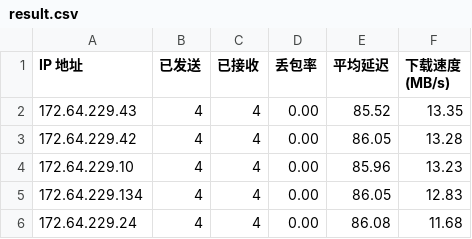
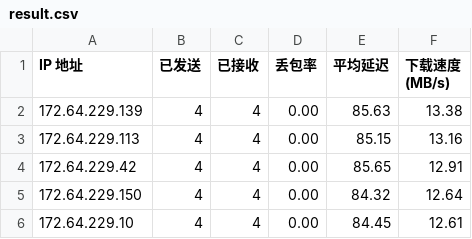
Before and after one commit to 164857430/My-CF-IPs, a CSV file: result.csv, drawn as a sheet.

```diff
--- a/result.csv
+++ b/result.csv
@@ -1,6 +1,6 @@
 IP 地址,已发送,已接收,丢包率,平均延迟,下载速度 (MB/s)
-172.64.229.43,4,4,0.00,85.52,13.35
-172.64.229.42,4,4,0.00,86.05,13.28
-172.64.229.10,4,4,0.00,85.96,13.23
-172.64.229.134,4,4,0.00,86.05,12.83
-172.64.229.24,4,4,0.00,86.08,11.68
+172.64.229.139,4,4,0.00,85.63,13.38
+172.64.229.113,4,4,0.00,85.15,13.16
+172.64.229.42,4,4,0.00,85.65,12.91
+172.64.229.150,4,4,0.00,84.32,12.64
+172.64.229.10,4,4,0.00,84.45,12.61
```
Also changed, not shown: 1 other file.
